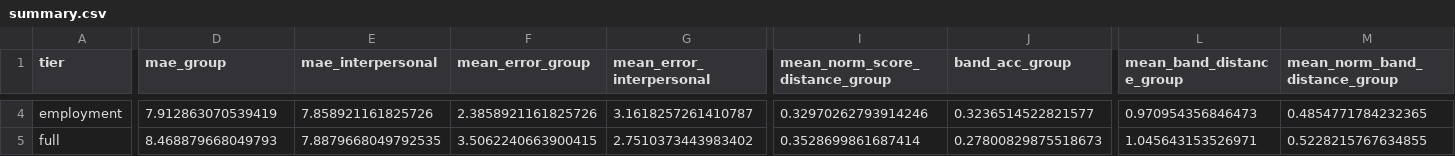
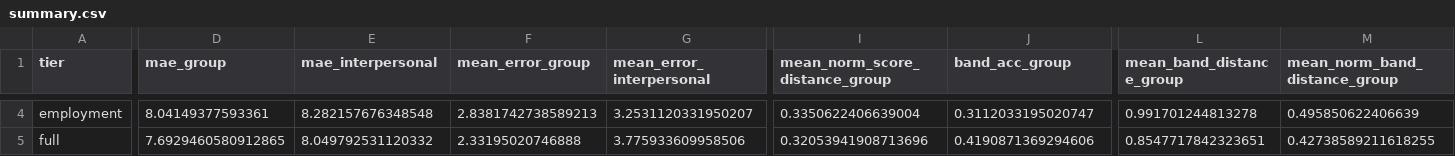
Before and after one commit to Exios66/psych755-jjb, a CSV file: artifacts/posit_full_cohort/summary.csv, drawn as a sheet; only a part is shown, gaps mark what is left out; the diff covers the shown part only; the diff names each change by its address in the sheet, - before the commit and + after, or states it on an @@ line.

```diff
--- a/artifacts/posit_full_cohort/summary.csv
+++ b/artifacts/posit_full_cohort/summary.csv
-D4 (mae_group): 7.912863070539419
+D4 (mae_group): 8.04149377593361
-E4 (mae_interpersonal): 7.858921161825726
+E4 (mae_interpersonal): 8.282157676348548
-F4 (mean_error_group): 2.3858921161825726
+F4 (mean_error_group): 2.8381742738589213
-G4 (mean_error_interpersonal): 3.1618257261410787
+G4 (mean_error_interpersonal): 3.2531120331950207
-I4 (mean_norm_score_distance_group): 0.32970262793914246
+I4 (mean_norm_score_distance_group): 0.3350622406639004
-J4 (band_acc_group): 0.3236514522821577
+J4 (band_acc_group): 0.3112033195020747
-L4 (mean_band_distance_group): 0.970954356846473
+L4 (mean_band_distance_group): 0.991701244813278
-M4 (mean_norm_band_distance_group): 0.4854771784232365
+M4 (mean_norm_band_distance_group): 0.495850622406639
-D5 (mae_group): 8.468879668049793
+D5 (mae_group): 7.6929460580912865
-E5 (mae_interpersonal): 7.8879668049792535
+E5 (mae_interpersonal): 8.049792531120332
-F5 (mean_error_group): 3.5062240663900415
+F5 (mean_error_group): 2.33195020746888
-G5 (mean_error_interpersonal): 2.7510373443983402
+G5 (mean_error_interpersonal): 3.775933609958506
-I5 (mean_norm_score_distance_group): 0.3528699861687414
+I5 (mean_norm_score_distance_group): 0.32053941908713696
-J5 (band_acc_group): 0.27800829875518673
+J5 (band_acc_group): 0.4190871369294606
-L5 (mean_band_distance_group): 1.045643153526971
+L5 (mean_band_distance_group): 0.8547717842323651
-M5 (mean_norm_band_distance_group): 0.5228215767634855
+M5 (mean_norm_band_distance_group): 0.42738589211618255
```
Also changed, not shown: 67 edited cells elsewhere in this file, artifacts/posit_full_cohort/evaluation.csv, 25 other files.
